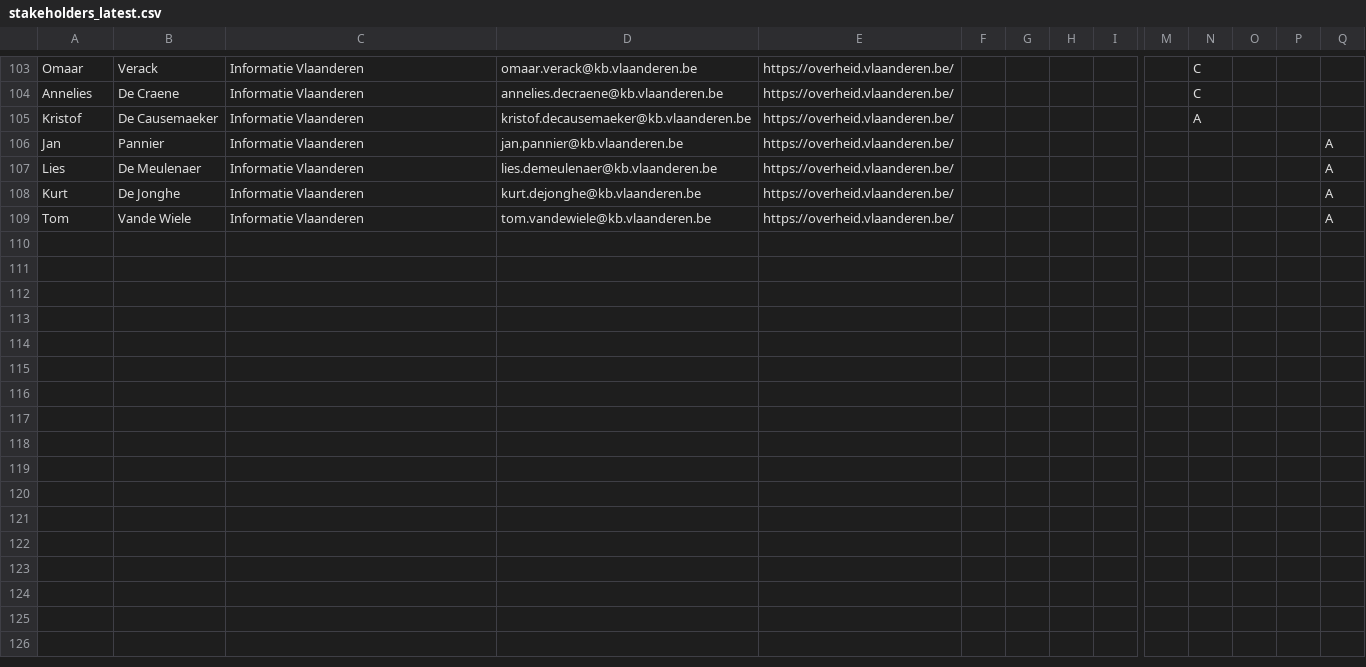
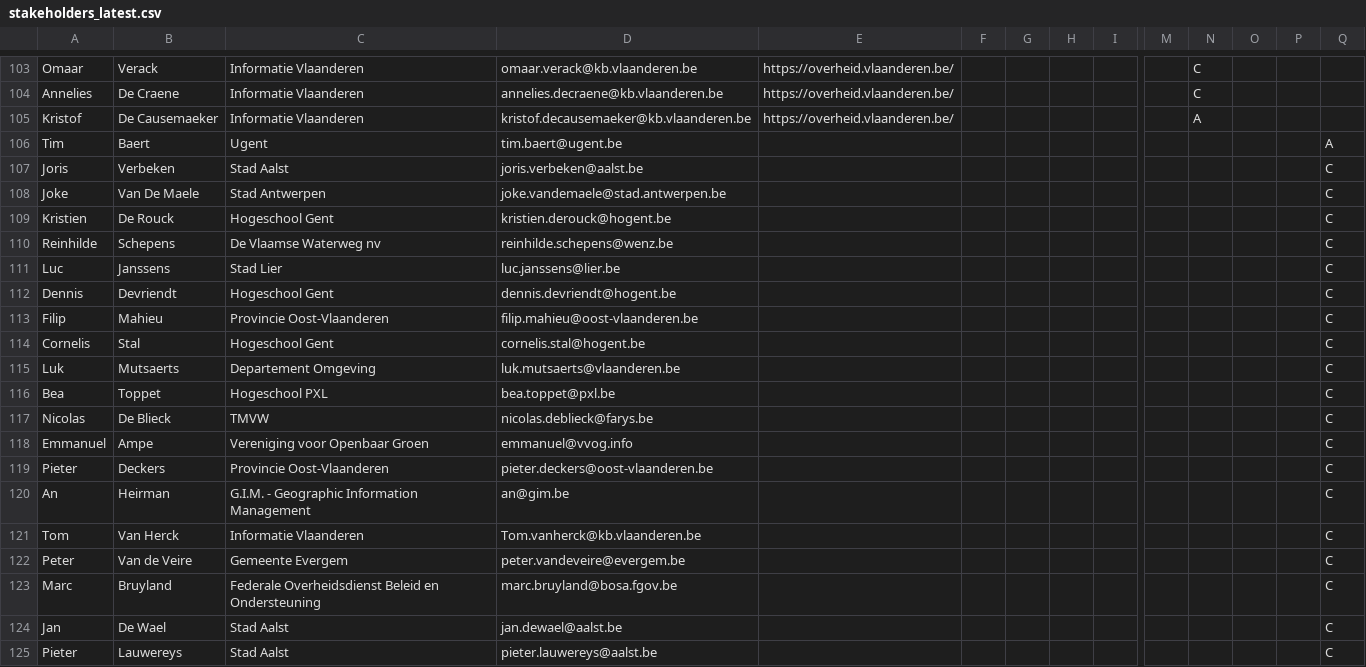
Before and after one commit to Informatievlaanderen/Data.Vlaanderen.be, a CSV file: src/stakeholders_latest.csv, drawn as a sheet; only a part is shown, gaps mark what is left out; removed rows and columns are numbered as before the commit, all else as after; rows hold the shown columns only; the diff covers the shown part only; the diff names each change by its address in the sheet, - before the commit and + after, or states it on an @@ line.

Commit message:
Eerste ontwerpdocument OSLO Openbaar Domein

```diff
--- a/src/stakeholders_latest.csv
+++ b/src/stakeholders_latest.csv
-row 106: Jan | Pannier | Informatie Vlaanderen | jan.pannier@kb.vlaanderen.be | https://overheid.vlaanderen.be/ |  |  |  |  |  |  |  |  | A
-row 107: Lies | De Meulenaer | Informatie Vlaanderen | lies.demeulenaer@kb.vlaanderen.be | https://overheid.vlaanderen.be/ |  |  |  |  |  |  |  |  | A
-row 108: Kurt | De Jonghe | Informatie Vlaanderen | kurt.dejonghe@kb.vlaanderen.be | https://overheid.vlaanderen.be/ |  |  |  |  |  |  |  |  | A
-row 109: Tom | Vande Wiele | Informatie Vlaanderen | tom.vandewiele@kb.vlaanderen.be | https://overheid.vlaanderen.be/ |  |  |  |  |  |  |  |  | A
+row 106: Tim | Baert | Ugent | tim.baert@ugent.be |  |  |  |  |  |  |  |  |  | A
+row 107: Joris | Verbeken | Stad Aalst | joris.verbeken@aalst.be |  |  |  |  |  |  |  |  |  | C
+row 108: Joke | Van De Maele | Stad Antwerpen | joke.vandemaele@stad.antwerpen.be |  |  |  |  |  |  |  |  |  | C
+row 109: Kristien | De Rouck | Hogeschool Gent | kristien.derouck@hogent.be |  |  |  |  |  |  |  |  |  | C
+row 110: Reinhilde | Schepens | De Vlaamse Waterweg nv | reinhilde.schepens@wenz.be |  |  |  |  |  |  |  |  |  | C
+row 111: Luc | Janssens | Stad Lier | luc.janssens@lier.be |  |  |  |  |  |  |  |  |  | C
+row 112: Dennis | Devriendt | Hogeschool Gent | dennis.devriendt@hogent.be |  |  |  |  |  |  |  |  |  | C
+row 113: Filip | Mahieu | Provincie Oost-Vlaanderen | filip.mahieu@oost-vlaanderen.be |  |  |  |  |  |  |  |  |  | C
+row 114: Cornelis | Stal | Hogeschool Gent | cornelis.stal@hogent.be |  |  |  |  |  |  |  |  |  | C
+row 115: Luk | Mutsaerts | Departement Omgeving | luk.mutsaerts@vlaanderen.be |  |  |  |  |  |  |  |  |  | C
+row 116: Bea | Toppet | Hogeschool PXL | bea.toppet@pxl.be |  |  |  |  |  |  |  |  |  | C
+row 117: Nicolas | De Blieck | TMVW | nicolas.deblieck@farys.be |  |  |  |  |  |  |  |  |  | C
+row 118: Emmanuel | Ampe | Vereniging voor Openbaar Groen | emmanuel@vvog.info |  |  |  |  |  |  |  |  |  | C
+row 119: Pieter | Deckers | Provincie Oost-Vlaanderen | pieter.deckers@oost-vlaanderen.be |  |  |  |  |  |  |  |  |  | C
+row 120: An | Heirman | G.I.M. - Geographic Information Management | an@gim.be |  |  |  |  |  |  |  |  |  | C
+row 121: Tom | Van Herck | Informatie Vlaanderen | Tom.vanherck@kb.vlaanderen.be |  |  |  |  |  |  |  |  |  | C
+row 122: Peter | Van de Veire | Gemeente Evergem | peter.vandeveire@evergem.be |  |  |  |  |  |  |  |  |  | C
+row 123: Marc | Bruyland | Federale Overheidsdienst Beleid en Ondersteuning | marc.bruyland@bosa.fgov.be |  |  |  |  |  |  |  |  |  | C
+row 124: Jan | De Wael | Stad Aalst | jan.dewael@aalst.be |  |  |  |  |  |  |  |  |  | C
+row 125: Pieter | Lauwereys | Stad Aalst | pieter.lauwereys@aalst.be |  |  |  |  |  |  |  |  |  | C
```
Also changed, not shown: 10 added rows and 6 edited cells elsewhere in this file, 3 other files.
